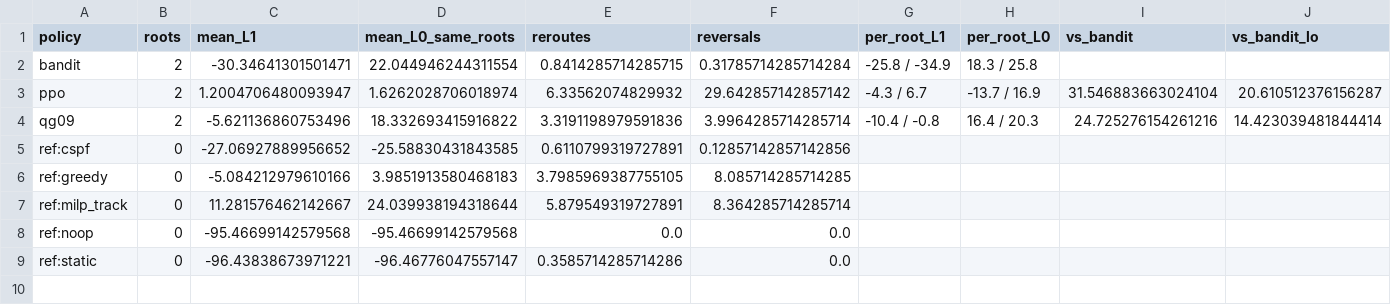
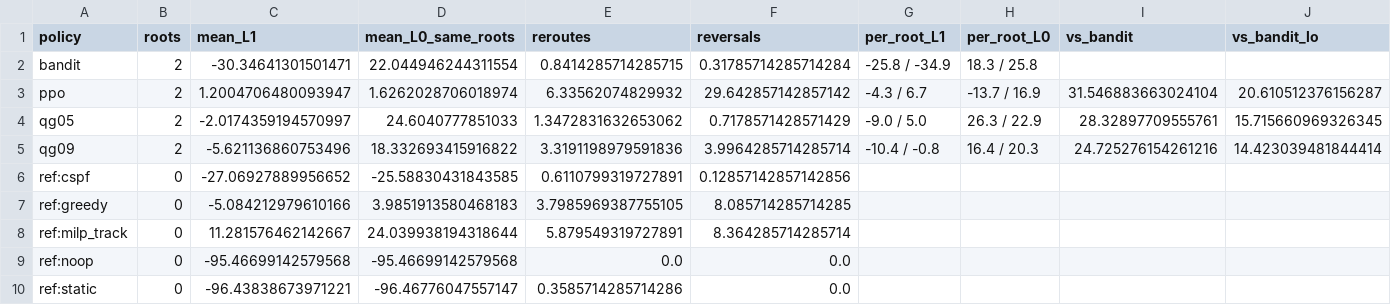
Before and after one commit to ugurefeyigit/rl-in-mpls, a CSV file: results/tables/delay_results.csv, drawn as a sheet; only a part is shown; rows hold the shown columns only; the diff names each change by its address in the sheet, - before the commit and + after, or states it on an @@ line.

```diff
--- a/results/tables/delay_results.csv
+++ b/results/tables/delay_results.csv
+row 4: qg05 | 2 | -2.0174359194570997 | 24.6040777851033 | 1.3472831632653062 | 0.7178571428571429 | -9.0 / 5.0 | 26.3 / 22.9 | 28.32897709555761 | 15.715660969326345
```
Also changed, not shown: results/tables/seqdiag_summary.csv, 15 other files.
